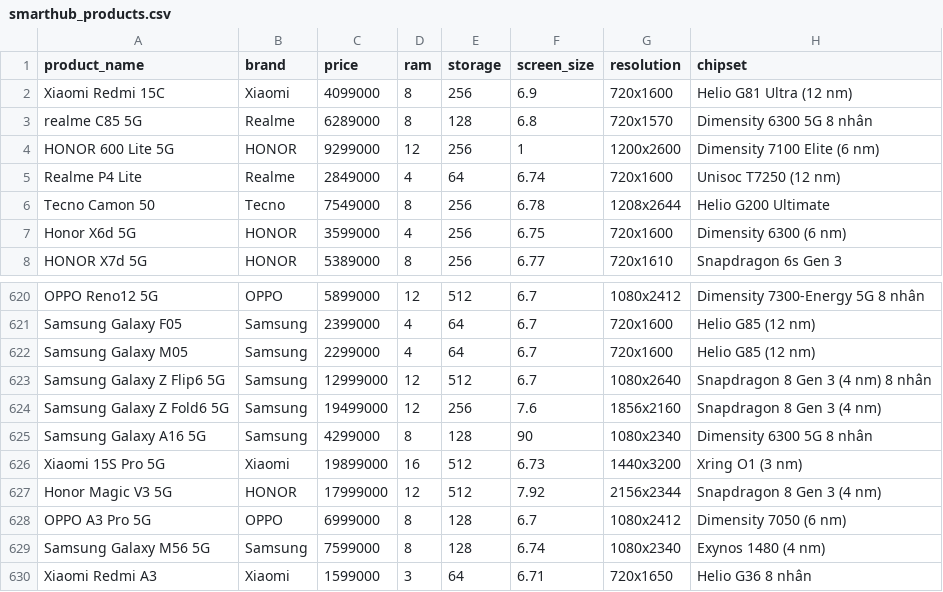
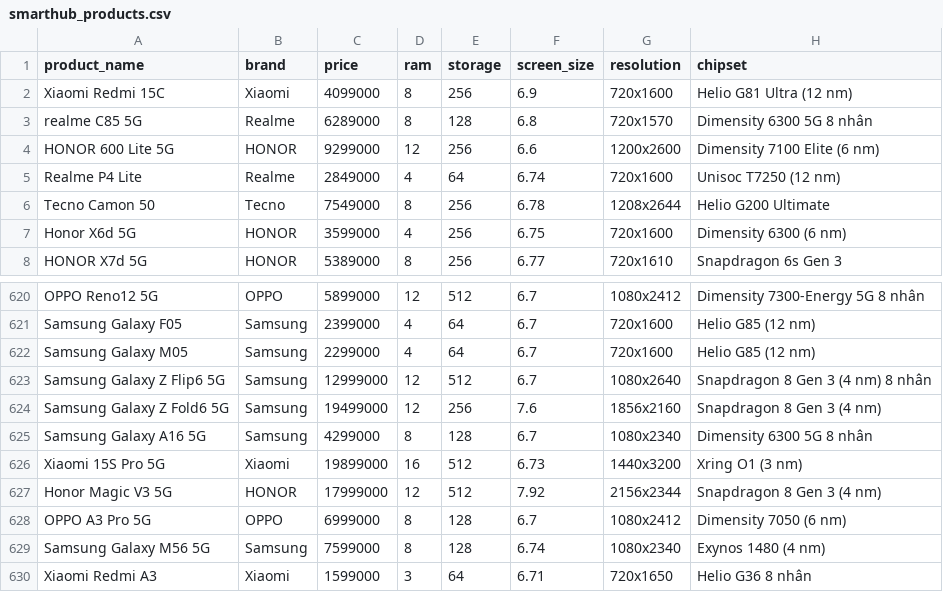
Before and after one commit to quynhnhu3704/smarthub-platform, a CSV file: ai/crawler/smarthub/spiders/smarthub_products.csv, drawn as a sheet; only a part is shown, gaps mark what is left out; the diff names each change by its address in the sheet, - before the commit and + after, or states it on an @@ line.

```diff
--- a/ai/crawler/smarthub/spiders/smarthub_products.csv
+++ b/ai/crawler/smarthub/spiders/smarthub_products.csv
-F4 (screen_size): 1
+F4 (screen_size): 6.6
-F625 (screen_size): 90
+F625 (screen_size): 6.7
```
Also changed, not shown: ai/crawler/smarthub_products_final.csv, 1 other file.
